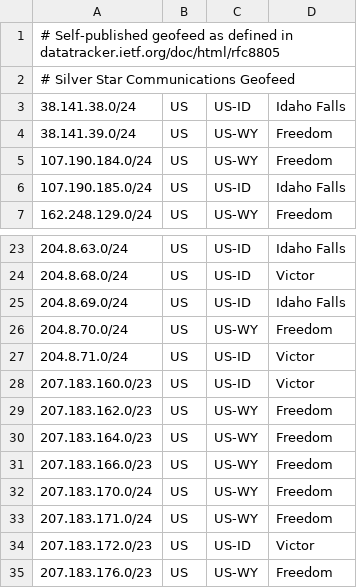
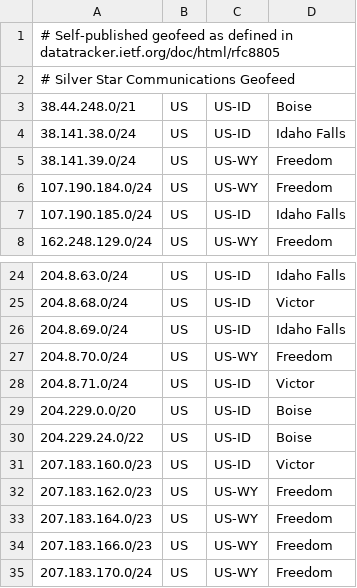
Before and after one commit to SSC-DevOPS/SSC-Geofeed, a CSV file: geofeed.csv, drawn as a sheet; only a part is shown, gaps mark what is left out; the shorter side is filled out with more unchanged rows.

Commit message:
geofeed.csv
Adding subnets for CTC aquisition for Boise area.

```diff
--- a/geofeed.csv
+++ b/geofeed.csv
@@ -2,2 +2,3 @@
 # Silver Star Communications Geofeed
+38.44.248.0/21,US,US-ID,Boise,
 38.141.38.0/24,US,US-ID,Idaho Falls,
@@ -27,2 +28,4 @@
 204.8.71.0/24,US,US-ID,Victor,
+204.229.0.0/20,US,US-ID,Boise,
+204.229.24.0/22,US,US-ID,Boise,
 207.183.160.0/23,US,US-ID,Victor,
```
